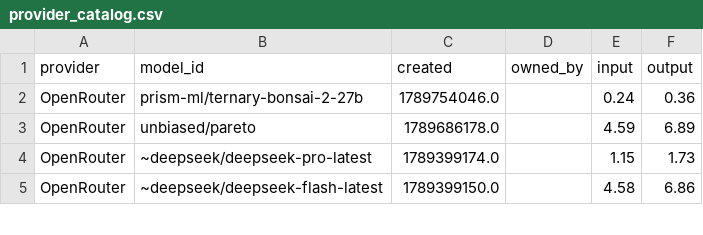
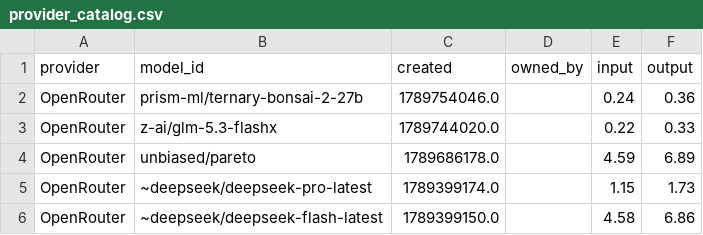
Before and after one commit to Ajithkelangath/ModelRadar-AI, a CSV file: data/provider_catalog.csv, drawn as a sheet; only a part is shown.

```diff
--- a/data/provider_catalog.csv
+++ b/data/provider_catalog.csv
@@ -2,2 +2,3 @@ provider,model_id,created,owned_by,input,output
 OpenRouter,prism-ml/ternary-bonsai-2-27b,1789754046.0,,0.24,0.36
+OpenRouter,z-ai/glm-5.3-flashx,1789744020.0,,0.22,0.33
 OpenRouter,unbiased/pareto,1789686178.0,,4.59,6.89
```
Also changed, not shown: data/benchmark_results.csv, data/model_rankings.csv, 1 other file.
